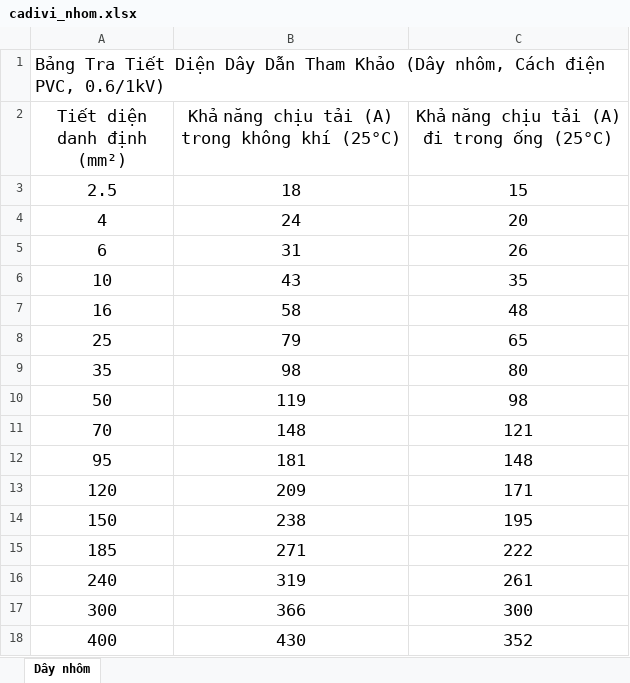
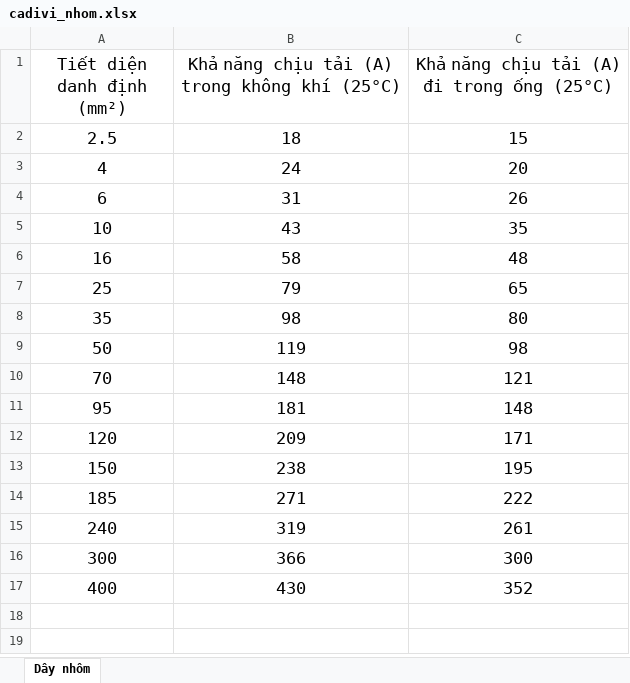
Before and after one commit to phamlong666/tinh-toan-dien, an Excel workbook: cadivi_nhom.xlsx, sheet Dây nhôm, drawn as a sheet; values as stored, in another font and other column widths than the file's, no borders; the diff names each change by its address in the sheet, - before the commit and + after, or states it on an @@ line.

```diff
--- a/cadivi_nhom.xlsx (sheet Dây nhôm)
+++ b/cadivi_nhom.xlsx (sheet Dây nhôm)
-row 1: Bảng Tra Tiết Diện Dây Dẫn Tham Khảo (Dây nhôm, Cách điện PVC, 0.6/1kV)
```
Also changed, not shown: cadivi_dong.xlsx.
